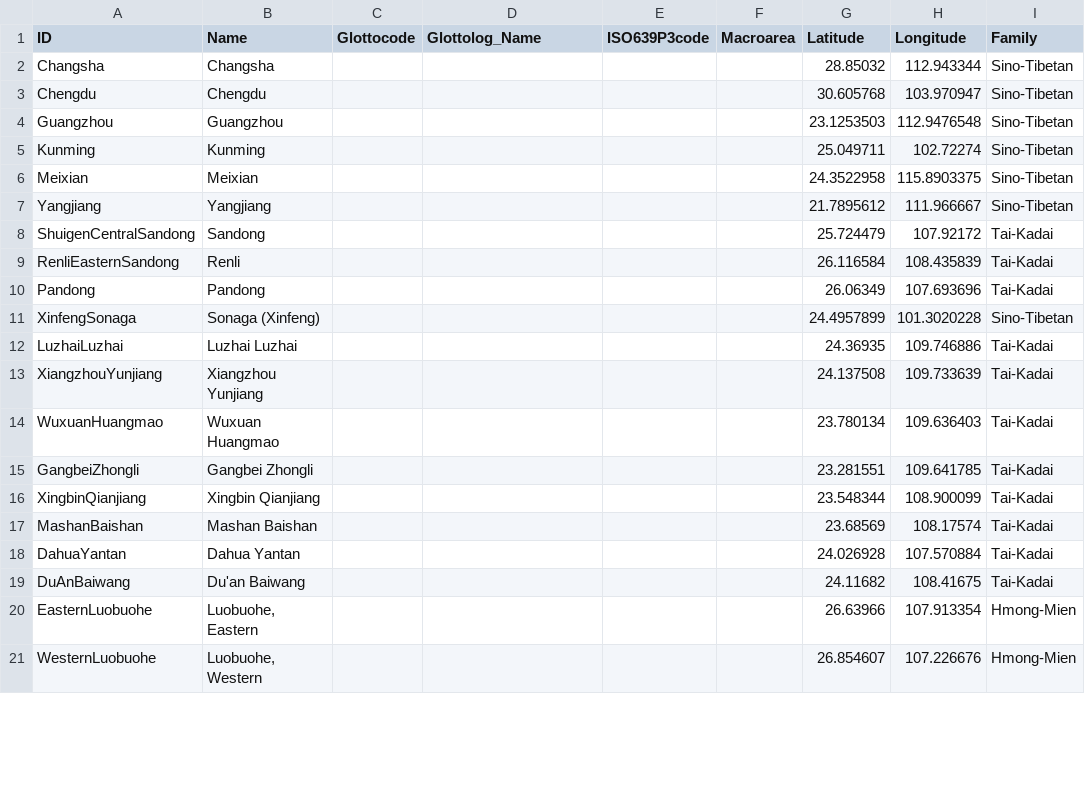
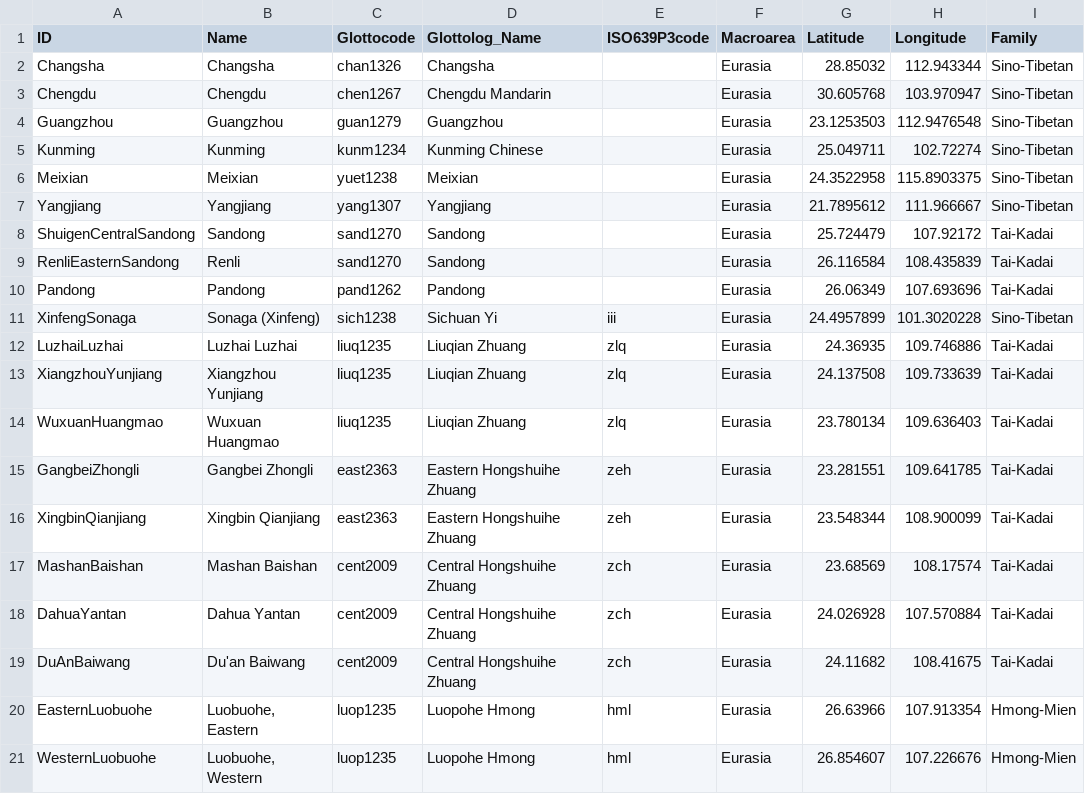
Before and after one commit to lexibank/seabor, a CSV file: cldf/languages.csv, drawn as a sheet; only a part is shown; the diff covers the shown part only; the diff names each change by its address in the sheet, - before the commit and + after, or states it on an @@ line.

Commit message:
add glottolog and concepticon mapping

```diff
--- a/cldf/languages.csv
+++ b/cldf/languages.csv
-C2 (Glottocode): (empty)
+C2 (Glottocode): chan1326
-D2 (Glottolog_Name): (empty)
+D2 (Glottolog_Name): Changsha
-F2:F21 (Macroarea): (empty)
+F2:F21 (Macroarea): Eurasia
-C3 (Glottocode): (empty)
+C3 (Glottocode): chen1267
-D3 (Glottolog_Name): (empty)
+D3 (Glottolog_Name): Chengdu Mandarin
-C4 (Glottocode): (empty)
+C4 (Glottocode): guan1279
-D4 (Glottolog_Name): (empty)
+D4 (Glottolog_Name): Guangzhou
-C5 (Glottocode): (empty)
+C5 (Glottocode): kunm1234
-D5 (Glottolog_Name): (empty)
+D5 (Glottolog_Name): Kunming Chinese
-C6 (Glottocode): (empty)
+C6 (Glottocode): yuet1238
-D6 (Glottolog_Name): (empty)
+D6 (Glottolog_Name): Meixian
-C7 (Glottocode): (empty)
+C7 (Glottocode): yang1307
-D7 (Glottolog_Name): (empty)
+D7 (Glottolog_Name): Yangjiang
-C8:C9 (Glottocode): (empty)
+C8:C9 (Glottocode): sand1270
-D8:D9 (Glottolog_Name): (empty)
+D8:D9 (Glottolog_Name): Sandong
-C10 (Glottocode): (empty)
+C10 (Glottocode): pand1262
-D10 (Glottolog_Name): (empty)
+D10 (Glottolog_Name): Pandong
-C11 (Glottocode): (empty)
+C11 (Glottocode): sich1238
-D11 (Glottolog_Name): (empty)
+D11 (Glottolog_Name): Sichuan Yi
-E11 (ISO639P3code): (empty)
+E11 (ISO639P3code): iii
-C12:C14 (Glottocode): (empty)
+C12:C14 (Glottocode): liuq1235
-D12:D14 (Glottolog_Name): (empty)
+D12:D14 (Glottolog_Name): Liuqian Zhuang
-E12:E14 (ISO639P3code): (empty)
+E12:E14 (ISO639P3code): zlq
-C15:C16 (Glottocode): (empty)
+C15:C16 (Glottocode): east2363
-D15:D16 (Glottolog_Name): (empty)
+D15:D16 (Glottolog_Name): Eastern Hongshuihe Zhuang
-E15:E16 (ISO639P3code): (empty)
+E15:E16 (ISO639P3code): zeh
-C17:C19 (Glottocode): (empty)
+C17:C19 (Glottocode): cent2009
-D17:D19 (Glottolog_Name): (empty)
+D17:D19 (Glottolog_Name): Central Hongshuihe Zhuang
-E17:E19 (ISO639P3code): (empty)
+E17:E19 (ISO639P3code): zch
-C20:C21 (Glottocode): (empty)
+C20:C21 (Glottocode): luop1235
-D20:D21 (Glottolog_Name): (empty)
+D20:D21 (Glottolog_Name): Luopohe Hmong
-E20:E21 (ISO639P3code): (empty)
+E20:E21 (ISO639P3code): hml
```
Also changed, not shown: 99 edited cells elsewhere in this file, cldf/parameters.csv, etc/languages.tsv, 5 other files.
